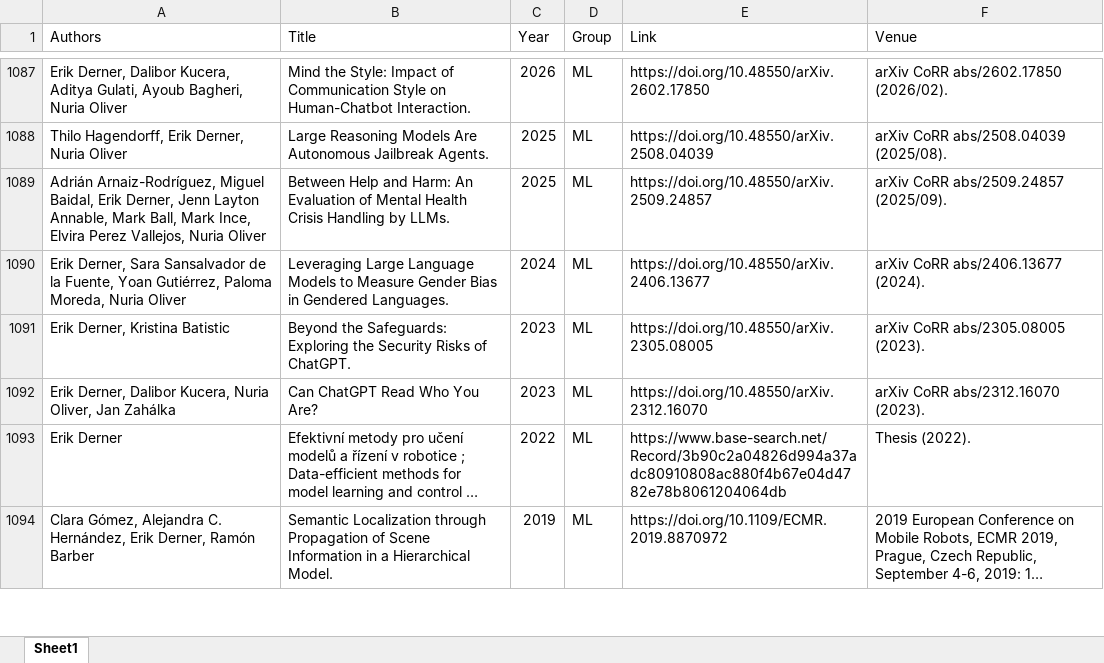
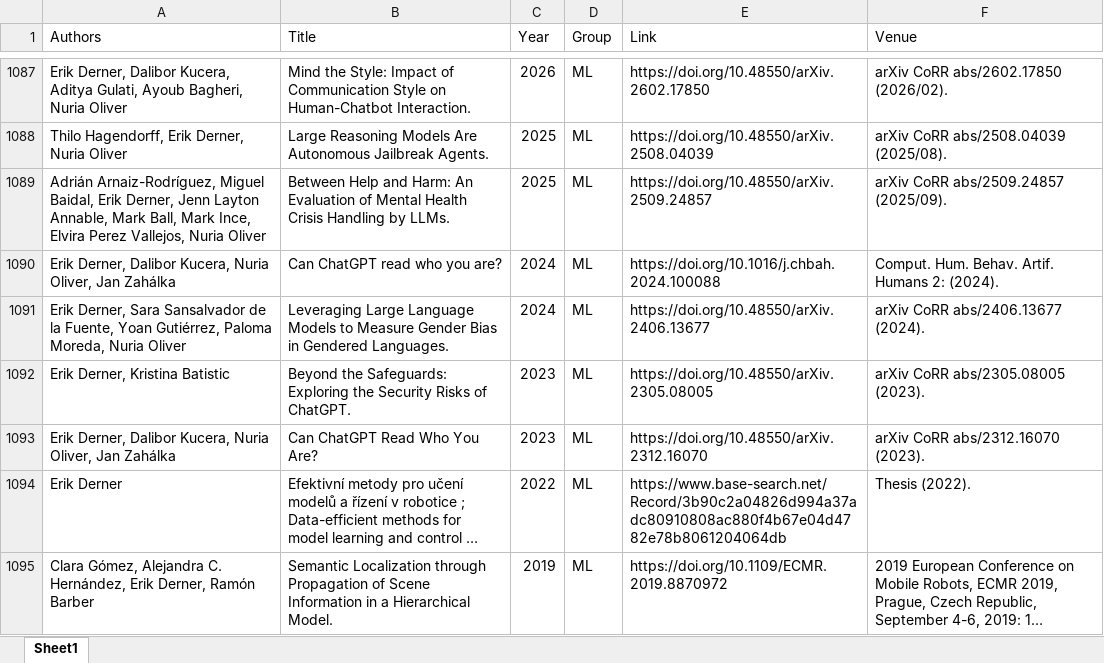
Before and after one commit to ai4reason/ai4reason.github.io, an Excel workbook: docs/download/publications.xlsx, sheet Sheet1, drawn as a sheet; only a part is shown, gaps mark what is left out; long unchanged cells end in …; values as stored, in another font and other column widths than the file's, no borders; the diff names each change by its address in the sheet, - before the commit and + after, or states it on an @@ line.

```diff
--- a/docs/download/publications.xlsx (sheet Sheet1)
+++ b/docs/download/publications.xlsx (sheet Sheet1)
+row 1090: Erik Derner, Dalibor Kucera, Nuria Oliver, Jan Zahálka | Can ChatGPT read who you are? | 2024 | ML | https://doi.org/10.1016/j.chbah.2024.100088 | Comput. Hum. Behav. Artif. Humans 2: (2024).
```
Also changed, not shown: 2 other files.
